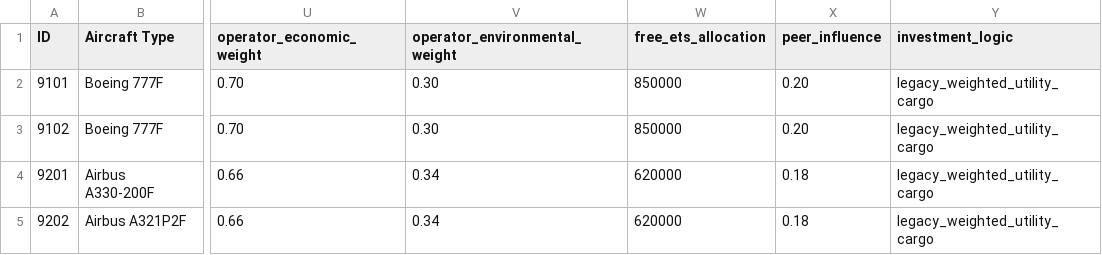
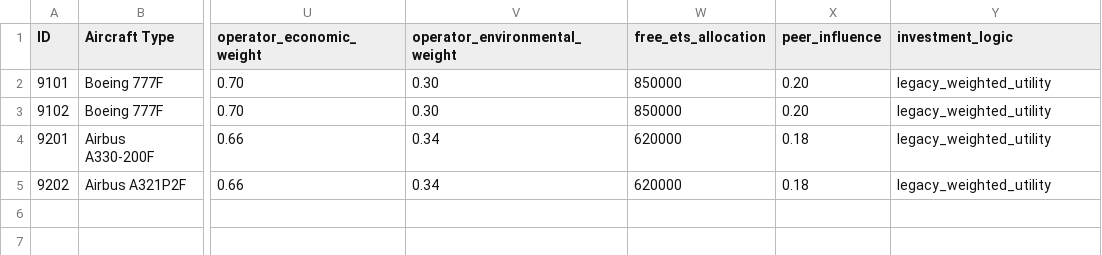
Before and after one commit to Manish-Khanra/NATM, a CSV file: data/baseline-cargo-transition/aviation_fleet_stock.csv, drawn as a sheet; only a part is shown, gaps mark what is left out; the diff names each change by its address in the sheet, - before the commit and + after, or states it on an @@ line.

```diff
--- a/data/baseline-cargo-transition/aviation_fleet_stock.csv
+++ b/data/baseline-cargo-transition/aviation_fleet_stock.csv
-Y2:Y5 (investment_logic): legacy_weighted_utility_cargo
+Y2:Y5 (investment_logic): legacy_weighted_utility
```
Also changed, not shown: data/baseline-maritime-cargo-transition/maritime_fleet_stock.csv, 28 other files.
